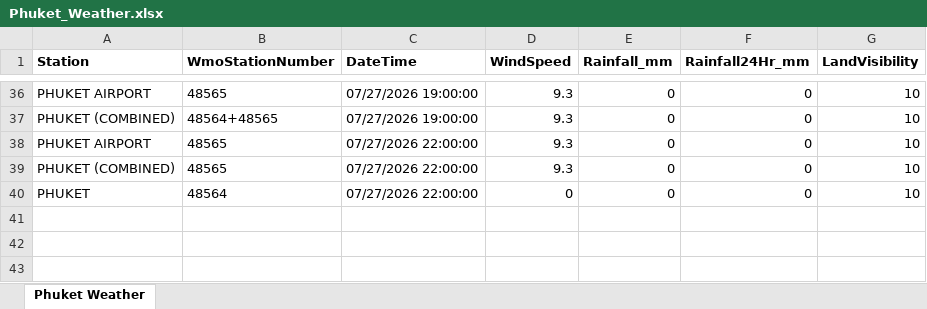
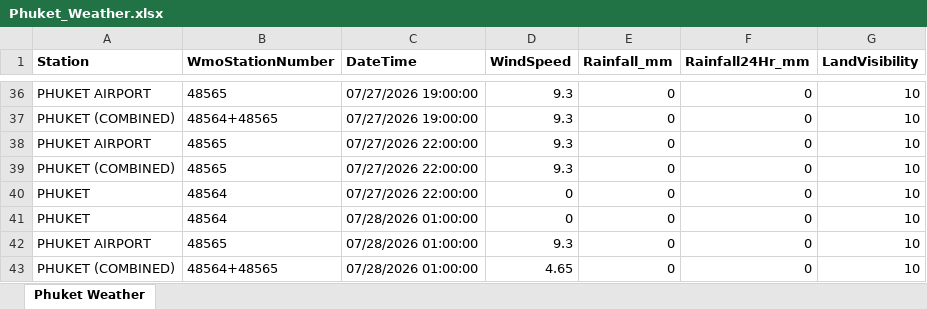
Before and after one commit to ankitrana90/my-phuket-weather-repo, an Excel workbook: Phuket_Weather.xlsx, sheet Phuket Weather, drawn as a sheet; only a part is shown, gaps mark what is left out; values as stored, in another font and other column widths than the file's, no borders; the diff names each change by its address in the sheet, - before the commit and + after, or states it on an @@ line.

```diff
--- a/Phuket_Weather.xlsx (sheet Phuket Weather)
+++ b/Phuket_Weather.xlsx (sheet Phuket Weather)
+row 41: PHUKET | 48564 | 07/28/2026 01:00:00 | 0 | 0 | 0 | 10
+row 42: PHUKET AIRPORT | 48565 | 07/28/2026 01:00:00 | 9.3 | 0 | 0 | 10
+row 43: PHUKET (COMBINED) | 48564+48565 | 07/28/2026 01:00:00 | 4.65 | 0 | 0 | 10
```
